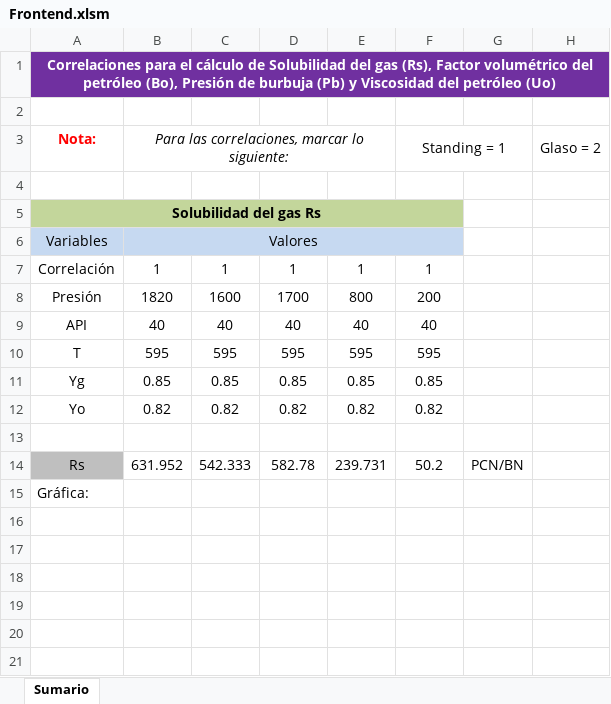
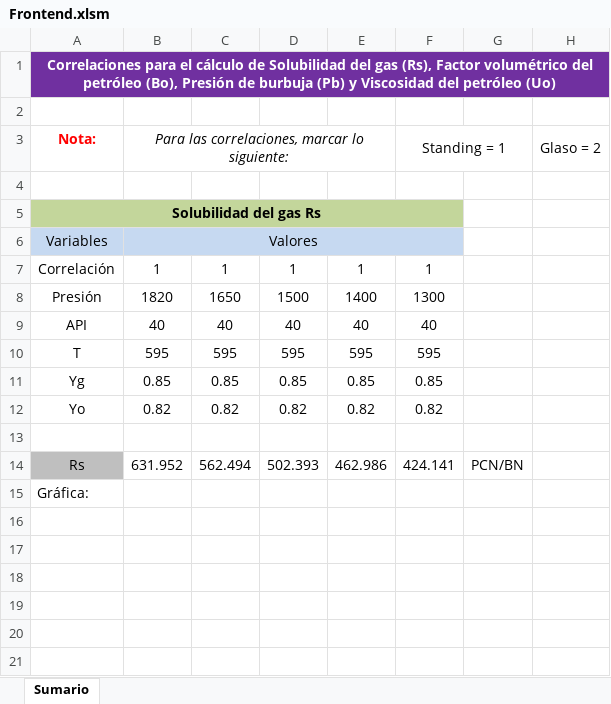
Before and after one commit to erickvillarroel24/PVT_2, an Excel workbook: Correlaciones/Controller/Frontend.xlsm, sheet Sumario, drawn as a sheet; only a part is shown; values as stored, in another font and other column widths than the file's, no borders; charts and pictures not drawn; the diff covers the shown part only; the diff names each change by its address in the sheet, - before the commit and + after, or states it on an @@ line.

```diff
--- a/Correlaciones/Controller/Frontend.xlsm (sheet Sumario)
+++ b/Correlaciones/Controller/Frontend.xlsm (sheet Sumario)
-C8: 1600
+C8: 1650
-D8: 1700
+D8: 1500
-E8: 800
+E8: 1400
-F8: 200
+F8: 1300
-C14: 542.333
+C14: 562.494
-D14: 582.78
+D14: 502.393
-E14: 239.731
+E14: 462.986
-F14: 50.2
+F14: 424.141
```
Also changed, not shown: 21 added rows and 2 edited cells elsewhere in this sheet, charts or pictures.
